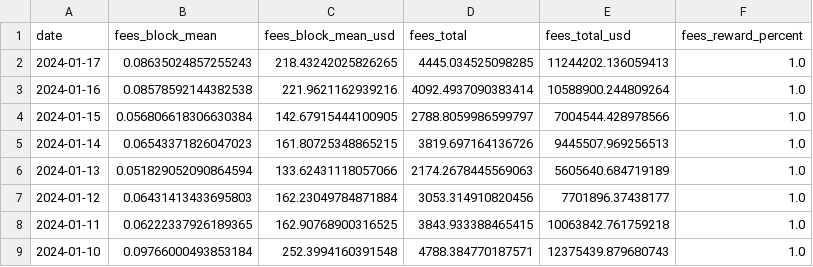
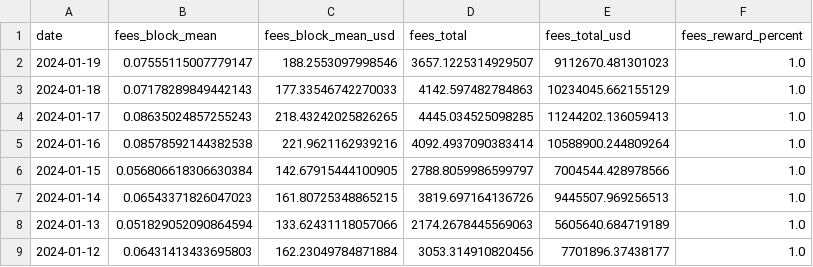
Before and after one commit to Capsmark/TXFEE, a CSV file: new/fees.csv, drawn as a sheet; only a part is shown; the shorter side is filled out with more unchanged rows.

```diff
--- a/new/fees.csv
+++ b/new/fees.csv
@@ -1,2 +1,4 @@
 date,fees_block_mean,fees_block_mean_usd,fees_total,fees_total_usd,fees_reward_percent
+2024-01-19,0.07555115007779147,188.2553097998546,3657.1225314929507,9112670.481301023,1.0
+2024-01-18,0.07178289849442143,177.33546742270033,4142.597482784863,10234045.662155129,1.0
 2024-01-17,0.08635024857255243,218.43242025826265,4445.034525098285,11244202.136059413,1.0
```
Also changed, not shown: merged.csv, new/addresses-count.csv, 2 other files.
